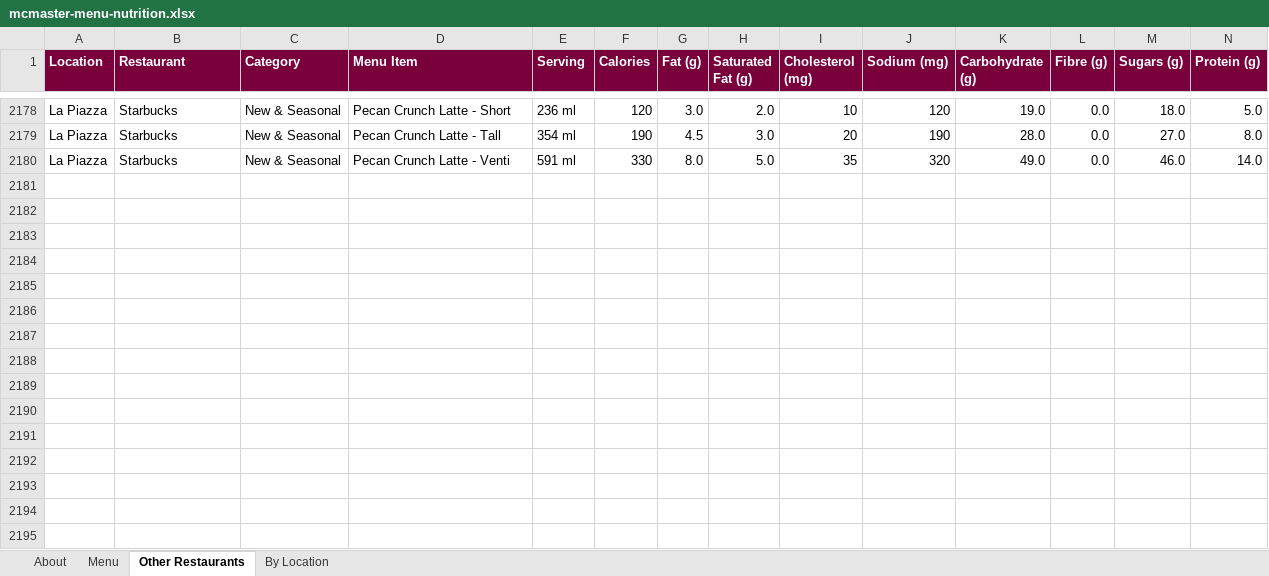
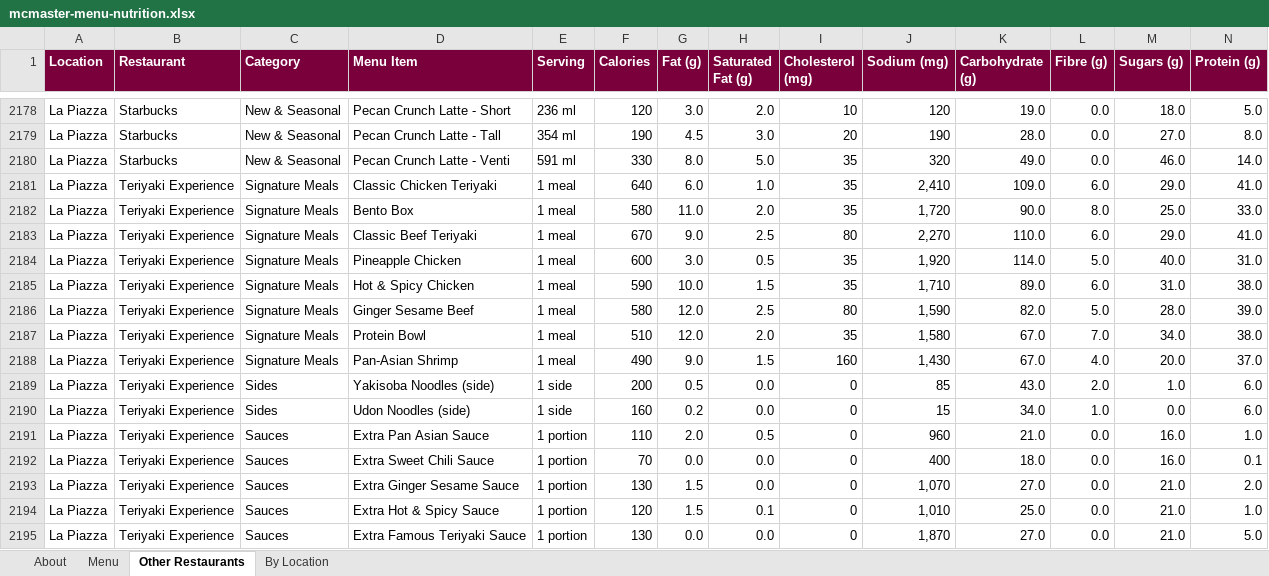
Before and after one commit to estebanmunozgomez99-pixel/mac-macros, an Excel workbook: mcmaster-menu-nutrition.xlsx, sheet Other Restaurants, drawn as a sheet; only a part is shown, gaps mark what is left out; values as stored, in another font and other column widths than the file's, no borders; rows hold the shown columns only; the diff names each change by its address in the sheet, - before the commit and + after, or states it on an @@ line.

```diff
--- a/mcmaster-menu-nutrition.xlsx (sheet Other Restaurants)
+++ b/mcmaster-menu-nutrition.xlsx (sheet Other Restaurants)
+row 2181: La Piazza | Teriyaki Experience | Signature Meals | Classic Chicken Teriyaki | 1 meal | 640 | 6.0 | 1.0 | 35 | 2,410 | 109.0 | 6.0 | 29.0 | 41.0
+row 2182: La Piazza | Teriyaki Experience | Signature Meals | Bento Box | 1 meal | 580 | 11.0 | 2.0 | 35 | 1,720 | 90.0 | 8.0 | 25.0 | 33.0
+row 2183: La Piazza | Teriyaki Experience | Signature Meals | Classic Beef Teriyaki | 1 meal | 670 | 9.0 | 2.5 | 80 | 2,270 | 110.0 | 6.0 | 29.0 | 41.0
+row 2184: La Piazza | Teriyaki Experience | Signature Meals | Pineapple Chicken | 1 meal | 600 | 3.0 | 0.5 | 35 | 1,920 | 114.0 | 5.0 | 40.0 | 31.0
+row 2185: La Piazza | Teriyaki Experience | Signature Meals | Hot & Spicy Chicken | 1 meal | 590 | 10.0 | 1.5 | 35 | 1,710 | 89.0 | 6.0 | 31.0 | 38.0
+row 2186: La Piazza | Teriyaki Experience | Signature Meals | Ginger Sesame Beef | 1 meal | 580 | 12.0 | 2.5 | 80 | 1,590 | 82.0 | 5.0 | 28.0 | 39.0
+row 2187: La Piazza | Teriyaki Experience | Signature Meals | Protein Bowl | 1 meal | 510 | 12.0 | 2.0 | 35 | 1,580 | 67.0 | 7.0 | 34.0 | 38.0
+row 2188: La Piazza | Teriyaki Experience | Signature Meals | Pan-Asian Shrimp | 1 meal | 490 | 9.0 | 1.5 | 160 | 1,430 | 67.0 | 4.0 | 20.0 | 37.0
+row 2189: La Piazza | Teriyaki Experience | Sides | Yakisoba Noodles (side) | 1 side | 200 | 0.5 | 0.0 | 0 | 85 | 43.0 | 2.0 | 1.0 | 6.0
+row 2190: La Piazza | Teriyaki Experience | Sides | Udon Noodles (side) | 1 side | 160 | 0.2 | 0.0 | 0 | 15 | 34.0 | 1.0 | 0.0 | 6.0
+row 2191: La Piazza | Teriyaki Experience | Sauces | Extra Pan Asian Sauce | 1 portion | 110 | 2.0 | 0.5 | 0 | 960 | 21.0 | 0.0 | 16.0 | 1.0
+row 2192: La Piazza | Teriyaki Experience | Sauces | Extra Sweet Chili Sauce | 1 portion | 70 | 0.0 | 0.0 | 0 | 400 | 18.0 | 0.0 | 16.0 | 0.1
+row 2193: La Piazza | Teriyaki Experience | Sauces | Extra Ginger Sesame Sauce | 1 portion | 130 | 1.5 | 0.0 | 0 | 1,070 | 27.0 | 0.0 | 21.0 | 2.0
+row 2194: La Piazza | Teriyaki Experience | Sauces | Extra Hot & Spicy Sauce | 1 portion | 120 | 1.5 | 0.1 | 0 | 1,010 | 25.0 | 0.0 | 21.0 | 1.0
+row 2195: La Piazza | Teriyaki Experience | Sauces | Extra Famous Teriyaki Sauce | 1 portion | 130 | 0.0 | 0.0 | 0 | 1,870 | 27.0 | 0.0 | 21.0 | 5.0
```
Also changed, not shown: sheet About, 35 other files.
